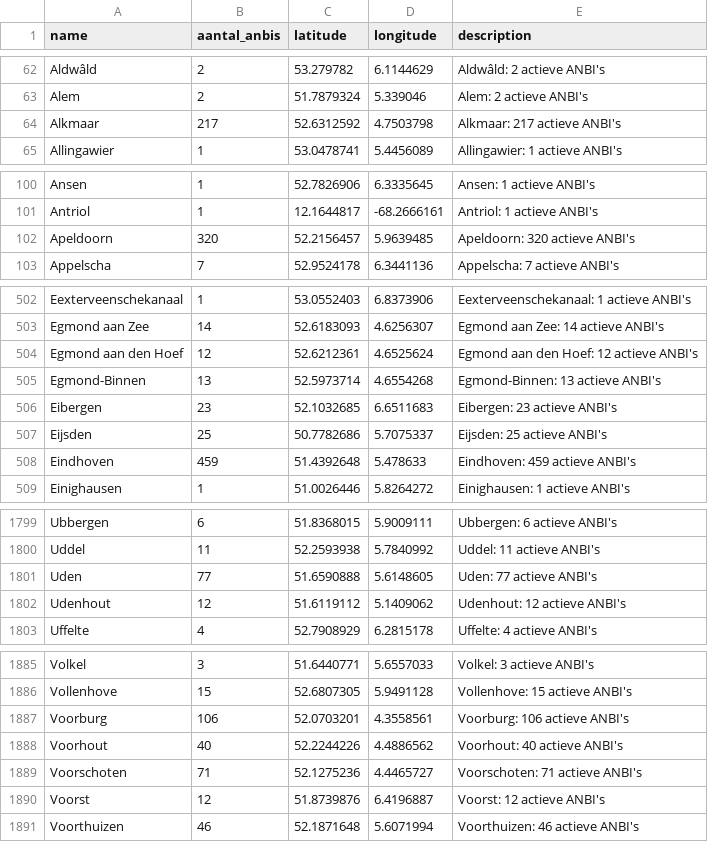
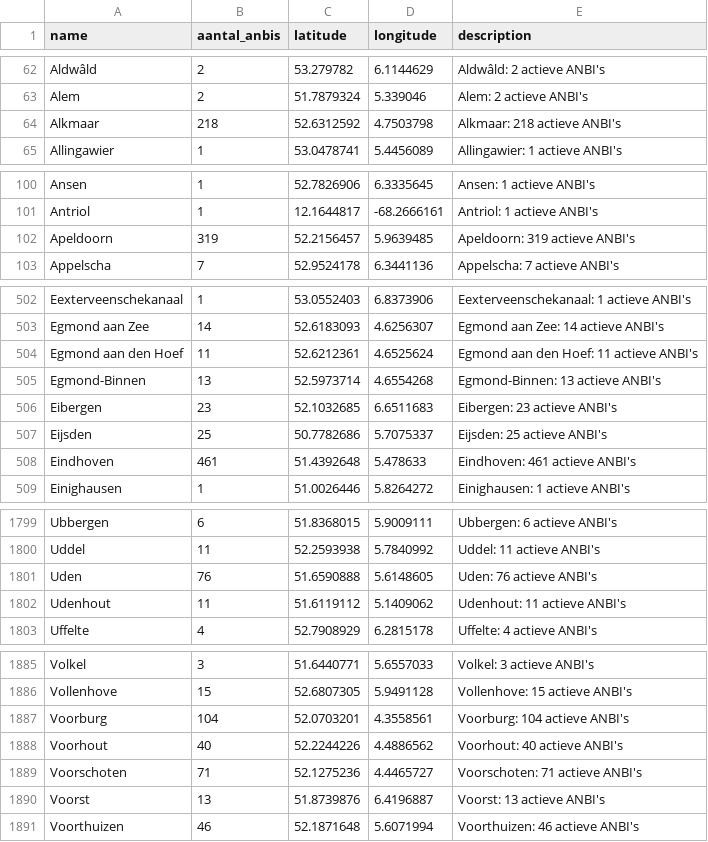
Before and after one commit to jordanvanbergen/anbi-atlas, a CSV file: anbi_atlas_nederland.csv, drawn as a sheet; only a part is shown, gaps mark what is left out; the diff covers the shown part only.

```diff
--- a/anbi_atlas_nederland.csv
+++ b/anbi_atlas_nederland.csv
@@ -63,3 +63,3 @@ Aldwâld,2,53.279782,6.1144629,Aldwâld: 2 actieve ANBI's
 Alem,2,51.7879324,5.339046,Alem: 2 actieve ANBI's
-Alkmaar,217,52.6312592,4.7503798,Alkmaar: 217 actieve ANBI's
+Alkmaar,218,52.6312592,4.7503798,Alkmaar: 218 actieve ANBI's
 Allingawier,1,53.0478741,5.4456089,Allingawier: 1 actieve ANBI's
@@ -101,3 +101,3 @@ Ansen,1,52.7826906,6.3335645,Ansen: 1 actieve ANBI's
 Antriol,1,12.1644817,-68.2666161,Antriol: 1 actieve ANBI's
-Apeldoorn,320,52.2156457,5.9639485,Apeldoorn: 320 actieve ANBI's
+Apeldoorn,319,52.2156457,5.9639485,Apeldoorn: 319 actieve ANBI's
 Appelscha,7,52.9524178,6.3441136,Appelscha: 7 actieve ANBI's
@@ -503,3 +503,3 @@ Eexterveenschekanaal,1,53.0552403,6.8373906,Eexterveenschekanaal: 1 actieve ANBI
 Egmond aan Zee,14,52.6183093,4.6256307,Egmond aan Zee: 14 actieve ANBI's
-Egmond aan den Hoef,12,52.6212361,4.6525624,Egmond aan den Hoef: 12 actieve ANBI's
+Egmond aan den Hoef,11,52.6212361,4.6525624,Egmond aan den Hoef: 11 actieve ANBI's
 Egmond-Binnen,13,52.5973714,4.6554268,Egmond-Binnen: 13 actieve ANBI's
@@ -507,3 +507,3 @@ Eibergen,23,52.1032685,6.6511683,Eibergen: 23 actieve ANBI's
 Eijsden,25,50.7782686,5.7075337,Eijsden: 25 actieve ANBI's
-Eindhoven,459,51.4392648,5.478633,Eindhoven: 459 actieve ANBI's
+Eindhoven,461,51.4392648,5.478633,Eindhoven: 461 actieve ANBI's
 Einighausen,1,51.0026446,5.8264272,Einighausen: 1 actieve ANBI's
@@ -1800,4 +1800,4 @@ Ubbergen,6,51.8368015,5.9009111,Ubbergen: 6 actieve ANBI's
 Uddel,11,52.2593938,5.7840992,Uddel: 11 actieve ANBI's
-Uden,77,51.6590888,5.6148605,Uden: 77 actieve ANBI's
-Udenhout,12,51.6119112,5.1409062,Udenhout: 12 actieve ANBI's
+Uden,76,51.6590888,5.6148605,Uden: 76 actieve ANBI's
+Udenhout,11,51.6119112,5.1409062,Udenhout: 11 actieve ANBI's
 Uffelte,4,52.7908929,6.2815178,Uffelte: 4 actieve ANBI's
@@ -1886,6 +1886,6 @@ Volkel,3,51.6440771,5.6557033,Volkel: 3 actieve ANBI's
 Vollenhove,15,52.6807305,5.9491128,Vollenhove: 15 actieve ANBI's
-Voorburg,106,52.0703201,4.3558561,Voorburg: 106 actieve ANBI's
+Voorburg,104,52.0703201,4.3558561,Voorburg: 104 actieve ANBI's
 Voorhout,40,52.2244226,4.4886562,Voorhout: 40 actieve ANBI's
 Voorschoten,71,52.1275236,4.4465727,Voorschoten: 71 actieve ANBI's
-Voorst,12,51.8739876,6.4196887,Voorst: 12 actieve ANBI's
+Voorst,13,51.8739876,6.4196887,Voorst: 13 actieve ANBI's
 Voorthuizen,46,52.1871648,5.6071994,Voorthuizen: 46 actieve ANBI's
```
Also changed, not shown: 88 edited cells elsewhere in this file.
